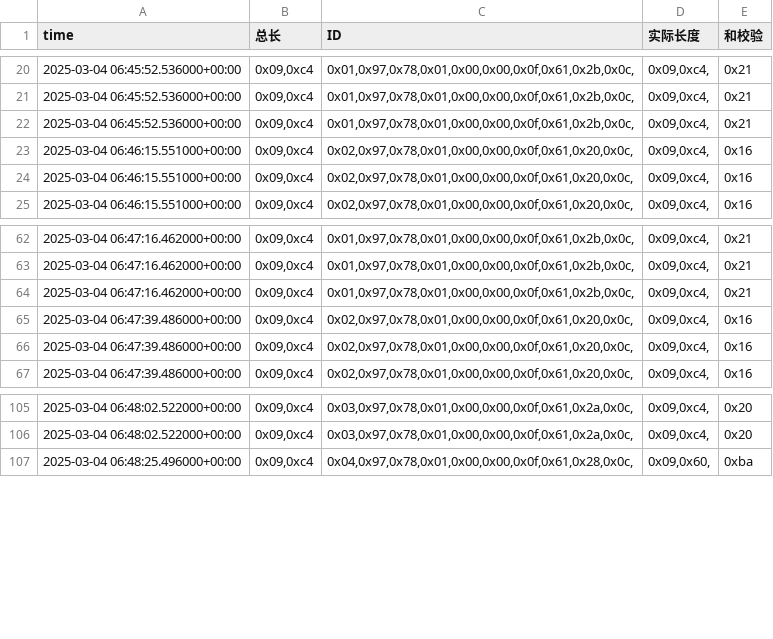
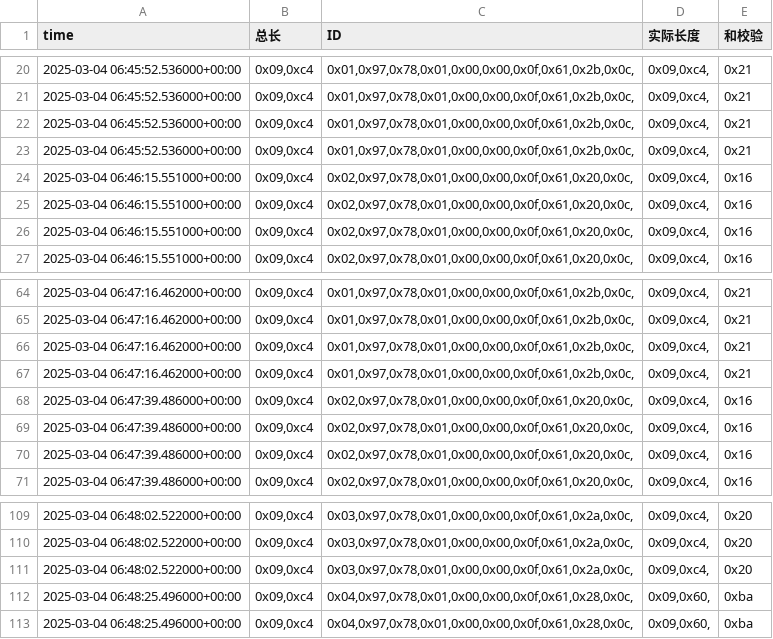
Before and after one commit to weichencsu/ammanexperiment, a CSV file: sensorCSV/869080079873164.csv, drawn as a sheet; only a part is shown, gaps mark what is left out; the diff names each change by its address in the sheet, - before the commit and + after, or states it on an @@ line.

Commit message:
Refactor dependency management

```diff
--- a/sensorCSV/869080079873164.csv
+++ b/sensorCSV/869080079873164.csv
+row 23: 2025-03-04 06:45:52.536000+00:00 | 0x09,0xc4 | 0x01,0x97,0x78,0x01,0x00,0x00,0x0f,0x61,0x2b,0x0c, | 0x09,0xc4, | 0x21
+row 24: 2025-03-04 06:46:15.551000+00:00 | 0x09,0xc4 | 0x02,0x97,0x78,0x01,0x00,0x00,0x0f,0x61,0x20,0x0c, | 0x09,0xc4, | 0x16
+row 67: 2025-03-04 06:47:16.462000+00:00 | 0x09,0xc4 | 0x01,0x97,0x78,0x01,0x00,0x00,0x0f,0x61,0x2b,0x0c, | 0x09,0xc4, | 0x21
+row 68: 2025-03-04 06:47:39.486000+00:00 | 0x09,0xc4 | 0x02,0x97,0x78,0x01,0x00,0x00,0x0f,0x61,0x20,0x0c, | 0x09,0xc4, | 0x16
+row 111: 2025-03-04 06:48:02.522000+00:00 | 0x09,0xc4 | 0x03,0x97,0x78,0x01,0x00,0x00,0x0f,0x61,0x2a,0x0c, | 0x09,0xc4, | 0x20
+row 112: 2025-03-04 06:48:25.496000+00:00 | 0x09,0xc4 | 0x04,0x97,0x78,0x01,0x00,0x00,0x0f,0x61,0x28,0x0c, | 0x09,0x60, | 0xba
```
